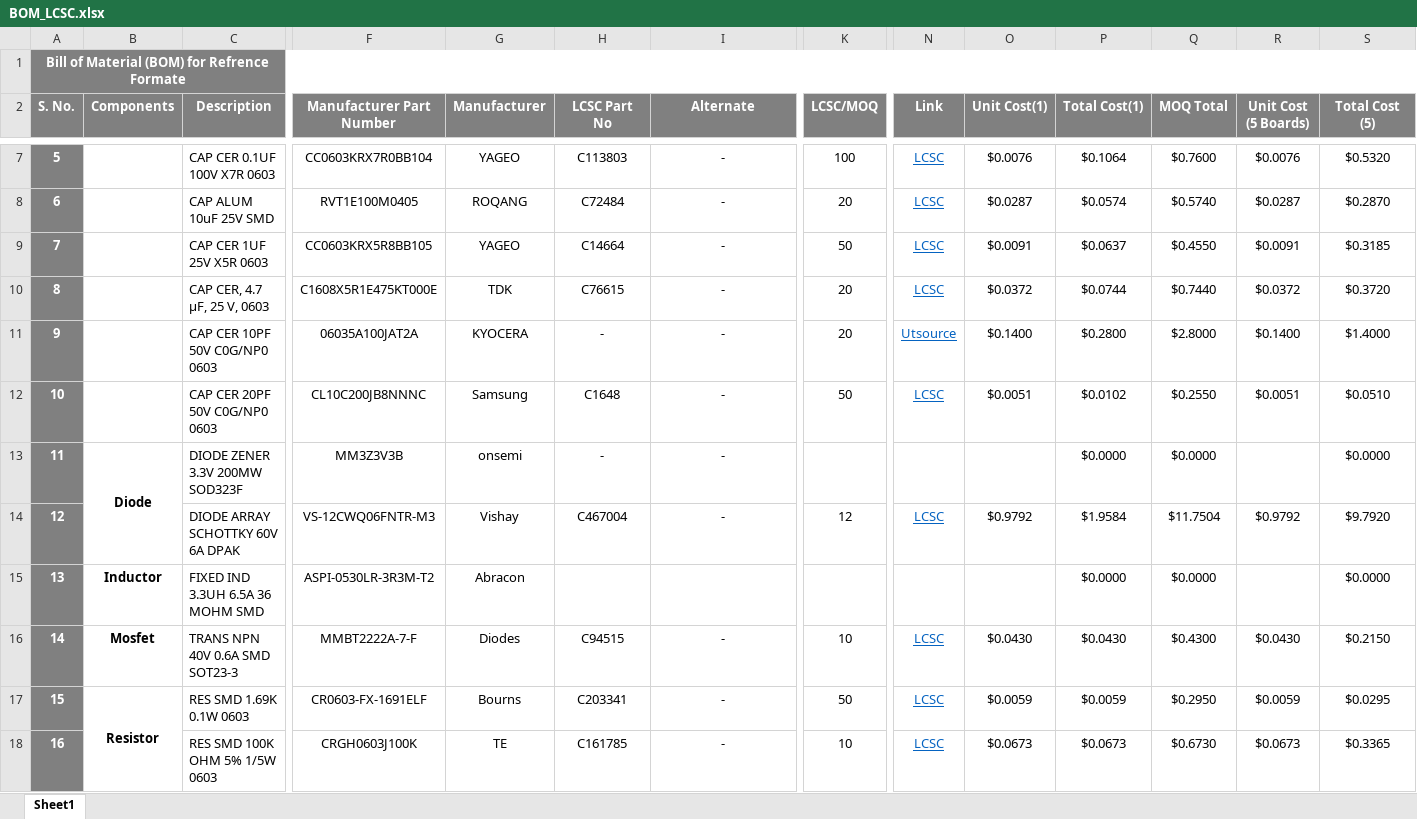
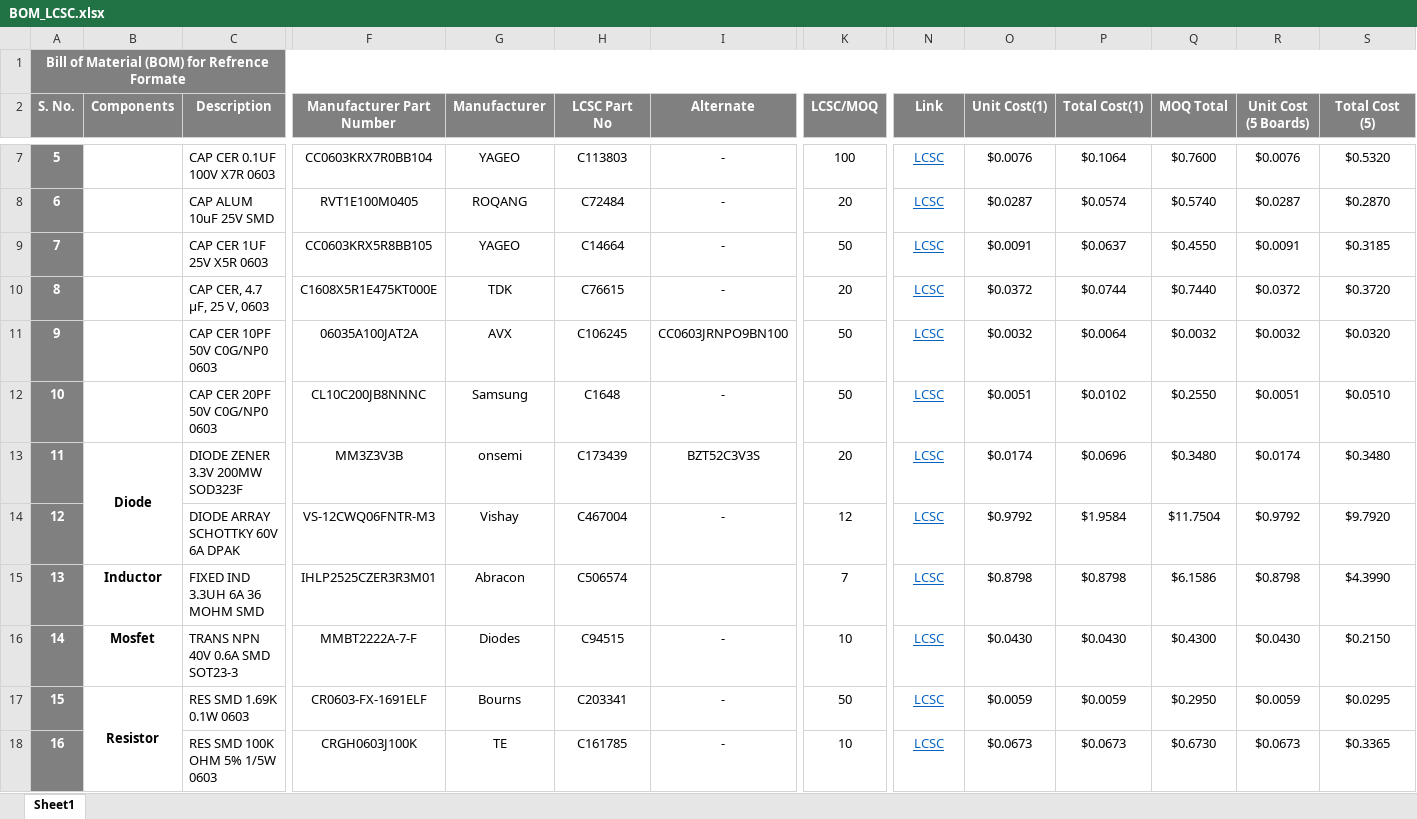
Before and after one commit to eSpark-Backup/saleemd-customproduct, an Excel workbook: Deliverables/BOM/BOM_LCSC.xlsx, sheet Sheet1, drawn as a sheet; only a part is shown, gaps mark what is left out; values as stored, in another font and other column widths than the file's, no borders; conditional formats not drawn; the diff covers the shown part only; the diff names each change by its address in the sheet, - before the commit and + after, or states it on an @@ line.

```diff
--- a/Deliverables/BOM/BOM_LCSC.xlsx (sheet Sheet1)
+++ b/Deliverables/BOM/BOM_LCSC.xlsx (sheet Sheet1)
-G11 (Manufacturer): KYOCERA
+G11 (Manufacturer): AVX
-H11 (LCSC Part No): -
+H11 (LCSC Part No): C106245
-I11 (Alternate): -
+I11 (Alternate): CC0603JRNPO9BN100
-K11 (LCSC/MOQ): 20
+K11 (LCSC/MOQ): 50
-N11 (Link): Utsource
+N11 (Link): LCSC
-O11 (Unit Cost(1)): $0.1400
+O11 (Unit Cost(1)): $0.0032
-P11 (Total Cost(1)): $0.2800
+P11 (Total Cost(1)): $0.0064
-Q11 (MOQ Total): $2.8000
+Q11 (MOQ Total): $0.0032
-R11 (Unit Cost (5 Boards)): $0.1400
+R11 (Unit Cost (5 Boards)): $0.0032
-S11 (Total Cost (5)): $1.4000
+S11 (Total Cost (5)): $0.0320
-H13 (LCSC Part No): -
+H13 (LCSC Part No): C173439
-I13 (Alternate): -
+I13 (Alternate): BZT52C3V3S
-K13 (LCSC/MOQ): (empty)
+K13 (LCSC/MOQ): 20
-N13 (Link): (empty)
+N13 (Link): LCSC
-O13 (Unit Cost(1)): (empty)
+O13 (Unit Cost(1)): $0.0174
-P13 (Total Cost(1)): $0.0000
+P13 (Total Cost(1)): $0.0696
-Q13 (MOQ Total): $0.0000
+Q13 (MOQ Total): $0.3480
-R13 (Unit Cost (5 Boards)): (empty)
+R13 (Unit Cost (5 Boards)): $0.0174
-S13 (Total Cost (5)): $0.0000
+S13 (Total Cost (5)): $0.3480
-C15 (Description): FIXED IND 3.3UH 6.5A 36 MOHM SMD
+C15 (Description): FIXED IND 3.3UH 6A 36 MOHM SMD
-F15 (Manufacturer Part Number): ASPI-0530LR-3R3M-T2
+F15 (Manufacturer Part Number): IHLP2525CZER3R3M01
-H15 (LCSC Part No): (empty)
+H15 (LCSC Part No): C506574
-K15 (LCSC/MOQ): (empty)
+K15 (LCSC/MOQ): 7
-N15 (Link): (empty)
+N15 (Link): LCSC
-O15 (Unit Cost(1)): (empty)
+O15 (Unit Cost(1)): $0.8798
-P15 (Total Cost(1)): $0.0000
+P15 (Total Cost(1)): $0.8798
-Q15 (MOQ Total): $0.0000
+Q15 (MOQ Total): $6.1586
-R15 (Unit Cost (5 Boards)): (empty)
+R15 (Unit Cost (5 Boards)): $0.8798
-S15 (Total Cost (5)): $0.0000
+S15 (Total Cost (5)): $4.3990
```
Also changed, not shown: 2 added rows, 2 removed rows, 17 edited cells and cell formats elsewhere in this sheet, 14 other files.
